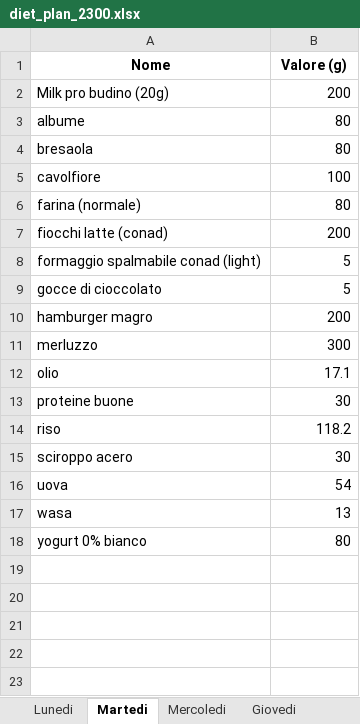
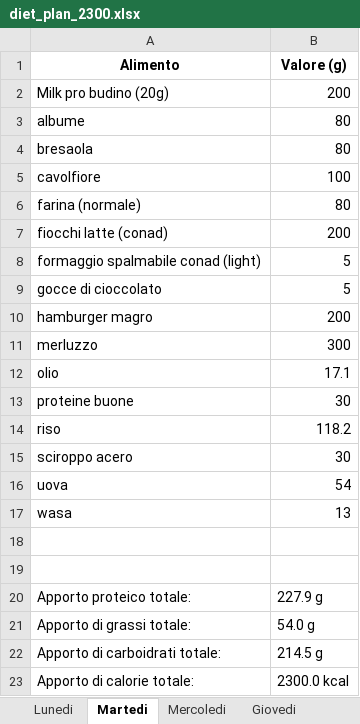
Before and after one commit to lillo097/lillo097, an Excel workbook: Diet_builder/output_data/diet_plan_2300.xlsx, sheet Martedi, drawn as a sheet; values as stored, in another font and other column widths than the file's, no borders; the diff names each change by its address in the sheet, - before the commit and + after, or states it on an @@ line.

```diff
--- a/Diet_builder/output_data/diet_plan_2300.xlsx (sheet Martedi)
+++ b/Diet_builder/output_data/diet_plan_2300.xlsx (sheet Martedi)
-A1: Nome
+A1: Alimento
-row 18: yogurt 0% bianco | 80
+row 18: (empty)
+row 19: (empty)
+row 20: Apporto proteico totale: | 227.9 g
+row 21: Apporto di grassi totale: | 54.0 g
+row 22: Apporto di carboidrati totale: | 214.5 g
+row 23: Apporto di calorie totale: | 2300.0 kcal
```
Also changed, not shown: sheet Venerdi, sheet Domenica, sheet Lunedi, sheet Mercoledi, other sheet tabs, Diet_builder/input_data/diet_calculator_2000kcal.xlsx, Diet_builder/input_data/diet_calculator_2300kcal.xlsx, 6 other files.
